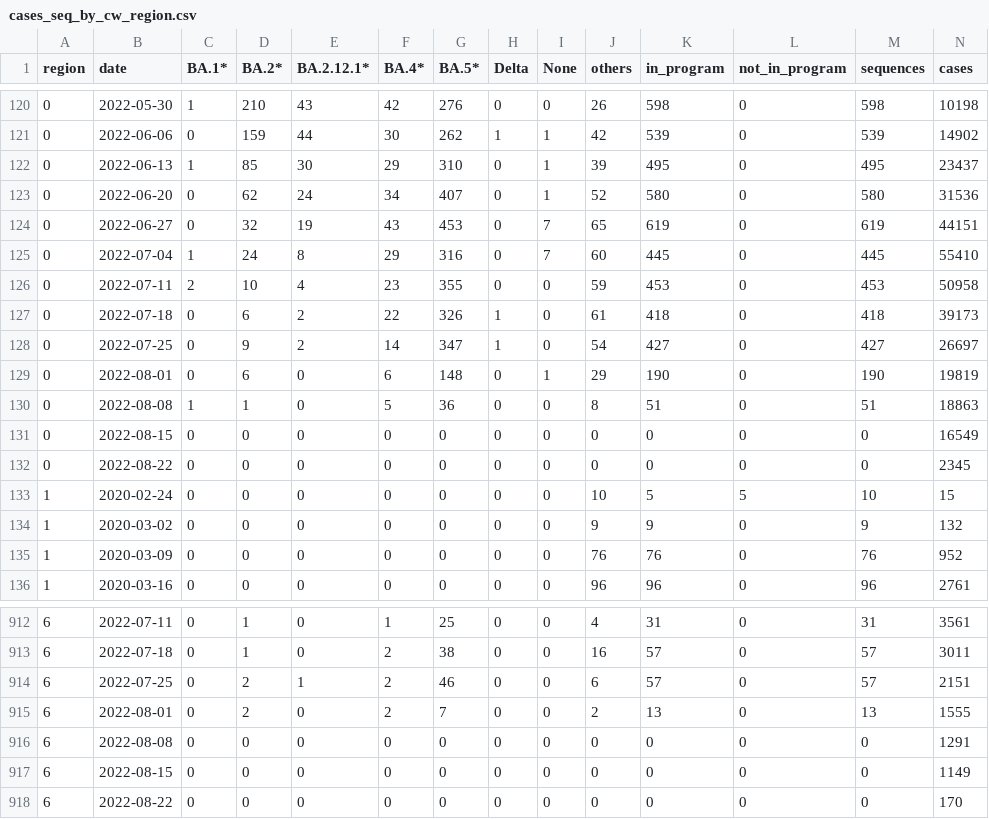
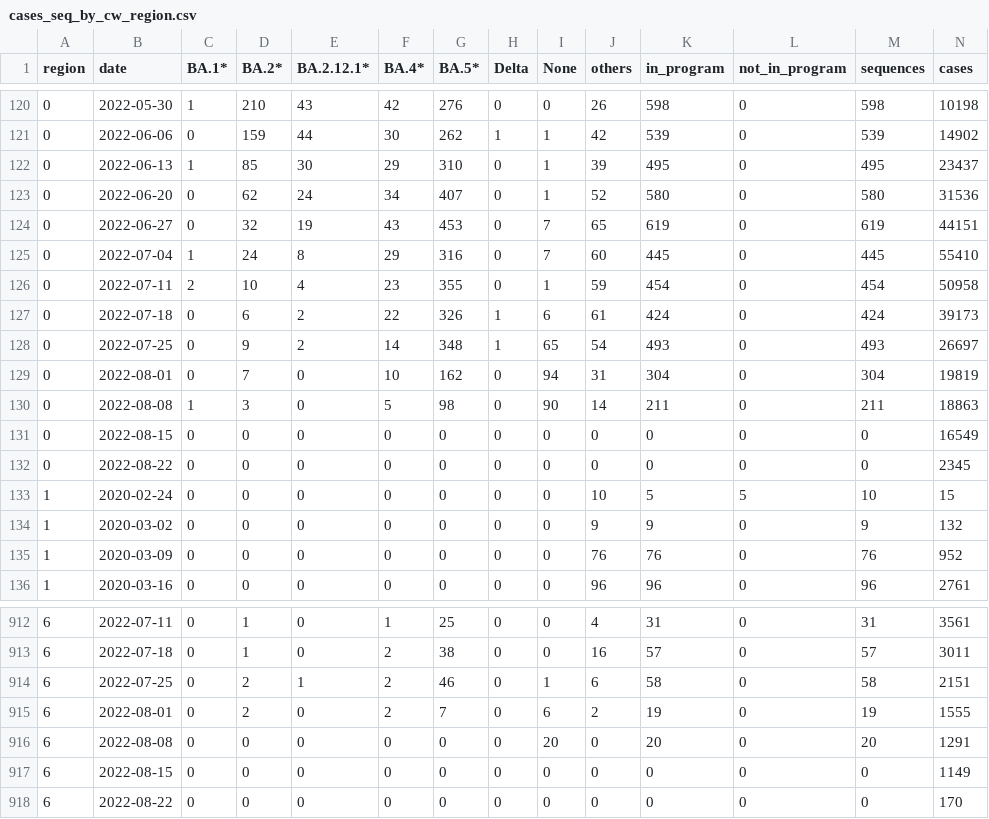
Before and after one commit to CovSeqCH/SequencingStats_and_Variants, a CSV file: data/cases_seq_by_cw_region.csv, drawn as a sheet; only a part is shown, gaps mark what is left out; the diff covers the shown part only.

```diff
--- a/data/cases_seq_by_cw_region.csv
+++ b/data/cases_seq_by_cw_region.csv
@@ -125,7 +125,7 @@ region,date,BA.1*,BA.2*,BA.2.12.1*,BA.4*,BA.5*,Delta,None,others,in_program,not_
 0,2022-07-04,1,24,8,29,316,0,7,60,445,0,445,55410
-0,2022-07-11,2,10,4,23,355,0,0,59,453,0,453,50958
-0,2022-07-18,0,6,2,22,326,1,0,61,418,0,418,39173
-0,2022-07-25,0,9,2,14,347,1,0,54,427,0,427,26697
-0,2022-08-01,0,6,0,6,148,0,1,29,190,0,190,19819
-0,2022-08-08,1,1,0,5,36,0,0,8,51,0,51,18863
+0,2022-07-11,2,10,4,23,355,0,1,59,454,0,454,50958
+0,2022-07-18,0,6,2,22,326,1,6,61,424,0,424,39173
+0,2022-07-25,0,9,2,14,348,1,65,54,493,0,493,26697
+0,2022-08-01,0,7,0,10,162,0,94,31,304,0,304,19819
+0,2022-08-08,1,3,0,5,98,0,90,14,211,0,211,18863
 0,2022-08-15,0,0,0,0,0,0,0,0,0,0,0,16549
@@ -913,5 +913,5 @@ region,date,BA.1*,BA.2*,BA.2.12.1*,BA.4*,BA.5*,Delta,None,others,in_program,not_
 6,2022-07-18,0,1,0,2,38,0,0,16,57,0,57,3011
-6,2022-07-25,0,2,1,2,46,0,0,6,57,0,57,2151
-6,2022-08-01,0,2,0,2,7,0,0,2,13,0,13,1555
-6,2022-08-08,0,0,0,0,0,0,0,0,0,0,0,1291
+6,2022-07-25,0,2,1,2,46,0,1,6,58,0,58,2151
+6,2022-08-01,0,2,0,2,7,0,6,2,19,0,19,1555
+6,2022-08-08,0,0,0,0,0,0,20,0,20,0,20,1291
 6,2022-08-15,0,0,0,0,0,0,0,0,0,0,0,1149
```
Also changed, not shown: 56 edited cells elsewhere in this file, data/mutation_counts.csv, data/recent_common_variants_by_week.csv, 14 other files.
